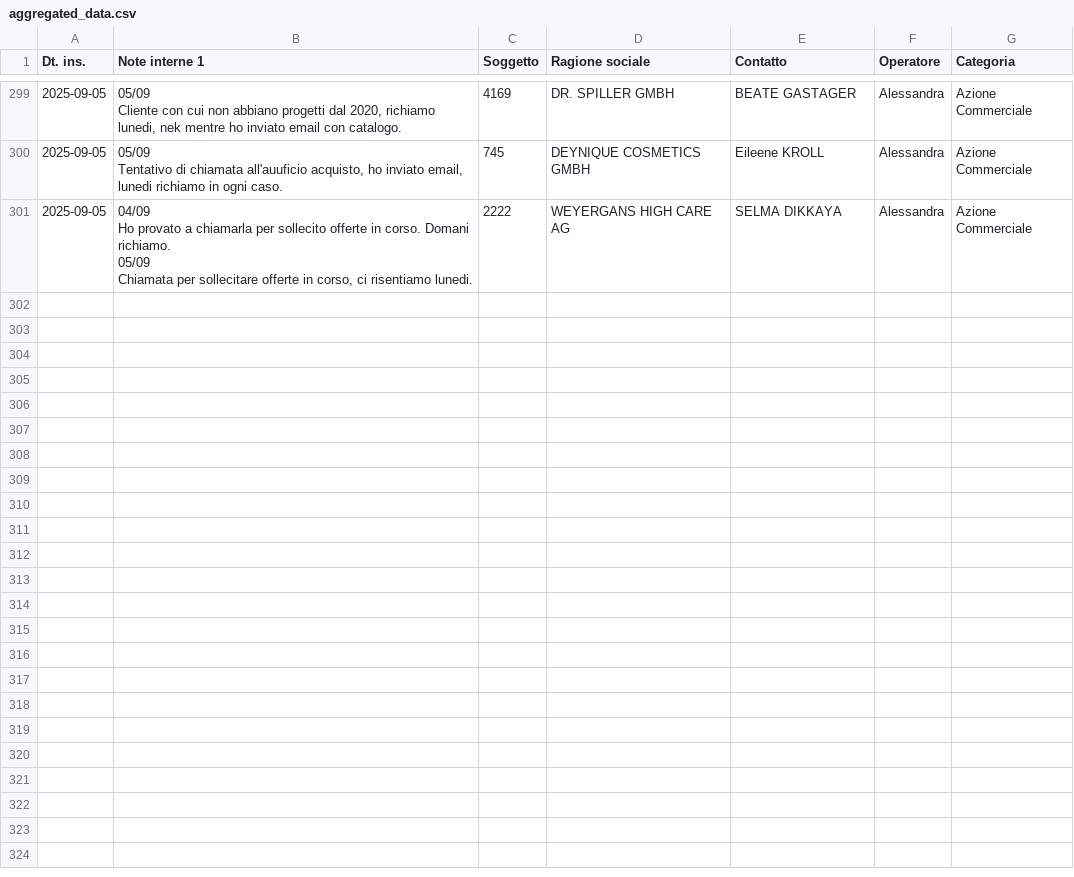
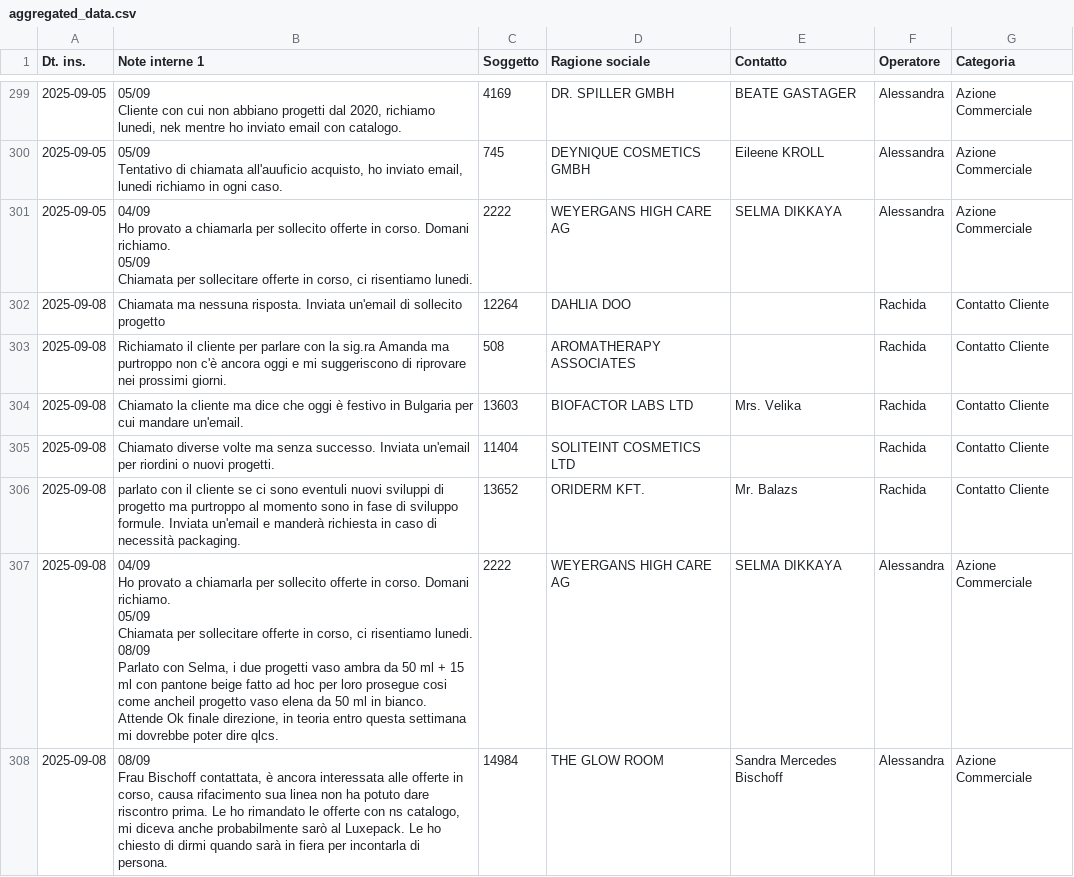
Before and after one commit to StefanoBonfanti66/attivita_giornaliere_project, a CSV file: aggregated_data.csv, drawn as a sheet; only a part is shown, gaps mark what is left out; ↵ is a line break in a cell; the diff covers the shown part only; the diff names each change by its address in the sheet, - before the commit and + after, or states it on an @@ line.

```diff
--- a/aggregated_data.csv
+++ b/aggregated_data.csv
+row 302: 2025-09-08 | Chiamata ma nessuna risposta. Inviata un'email di sollecito progetto | 12264 | DAHLIA DOO |  | Rachida | Contatto Cliente
+row 303: 2025-09-08 | Richiamato il cliente per parlare con la sig.ra Amanda ma purtroppo non c'è ancora oggi e mi suggeriscono di riprovare nei prossimi giorni. | 508 | AROMATHERAPY ASSOCIATES |  | Rachida | Contatto Cliente
+row 304: 2025-09-08 | Chiamato la cliente ma dice che oggi è festivo in Bulgaria per cui mandare un'email. | 13603 | BIOFACTOR LABS LTD | Mrs. Velika | Rachida | Contatto Cliente
+row 305: 2025-09-08 | Chiamato diverse volte ma senza successo. Inviata un'email per riordini o nuovi progetti. | 11404 | SOLITEINT COSMETICS LTD |  | Rachida | Contatto Cliente
+row 306: 2025-09-08 | parlato con il cliente se ci sono eventuli nuovi sviluppi di progetto ma purtroppo al momento sono in fase di sviluppo formule. Inviata un'email e manderà richiesta in caso di necessità packaging. | 13652 | ORIDERM KFT. | Mr. Balazs | Rachida | Contatto Cliente
+row 307: 2025-09-08 | 04/09 ↵ Ho provato a chiamarla per sollecito offerte in corso. Domani richiamo. ↵ 05/09 ↵ Chiamata per sollecitare offerte in corso, ci risentiamo lunedi. ↵ 08/09 ↵ Parlato con Selma, i due progetti vaso ambra da 50 ml + 15 ml con pantone beige fatto ad hoc per loro prosegue cosi come ancheil progetto vaso elena da 50 ml in bianco. Attende Ok finale direzione, in teoria entro questa settimana mi dovrebbe poter dire qlcs. | 2222 | WEYERGANS HIGH CARE AG | SELMA DIKKAYA | Alessandra | Azione Commerciale
+row 308: 2025-09-08 | 08/09 ↵ Frau Bischoff contattata, è ancora interessata alle offerte in corso, causa rifacimento sua linea non ha potuto dare riscontro prima. Le ho rimandato le offerte con ns catalogo, mi diceva anche probabilmente sarò al Luxepack. Le ho chiesto di dirmi quando sarà in fiera per incontarla di persona. | 14984 | THE GLOW ROOM | Sandra Mercedes Bischoff | Alessandra | Azione Commerciale
```
Also changed, not shown: 6 added rows elsewhere in this file.
